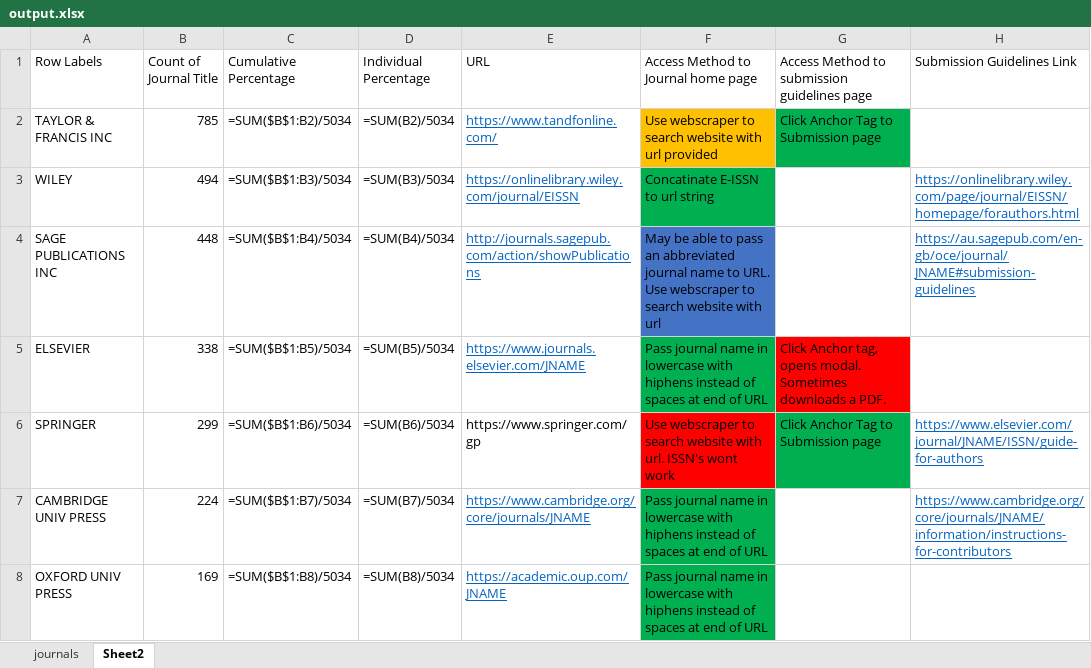
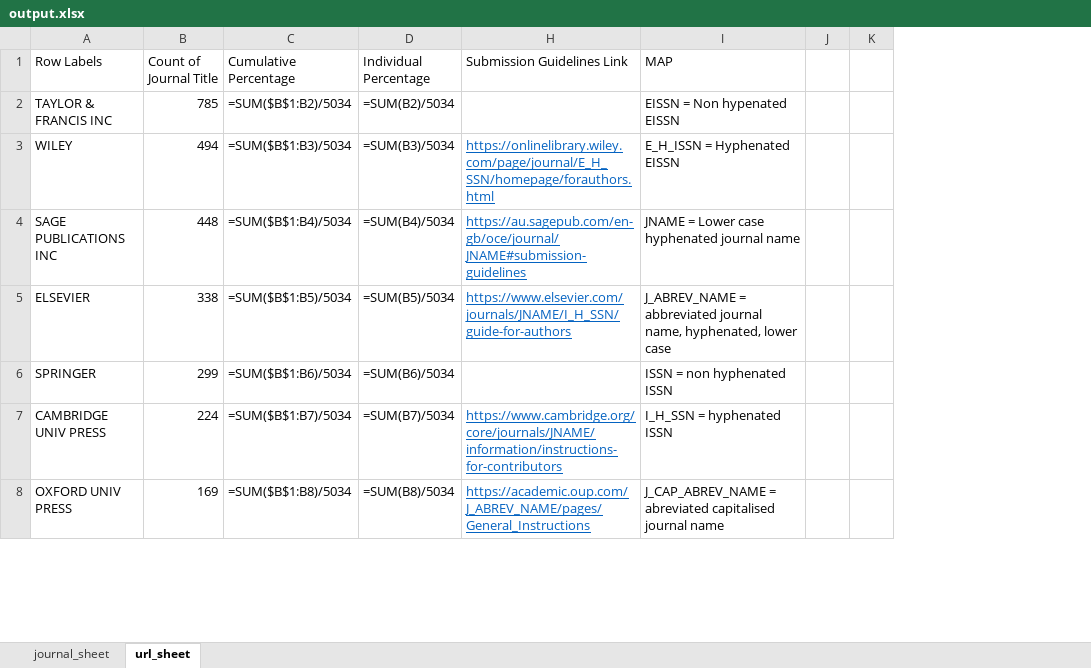
Before and after one commit to aaronnorrish/CITS3200_Project, an Excel workbook: output.xlsx, sheet url_sheet, drawn as a sheet; only a part is shown; values as stored, in another font and other column widths than the file's, no borders; formulas without a stored value are shown as written; removed rows and columns are numbered as before the commit, all else as after; the diff covers the shown part only; the diff names each change by its address in the sheet, - before the commit and + after, or states it on an @@ line.

Commit message:
polished submission URL finder

```diff
--- a/output.xlsx (sheet url_sheet)
+++ b/output.xlsx (sheet url_sheet)
-sheet tab: journals
+sheet tab: journal_sheet
-sheet tab: Sheet2
+sheet tab: url_sheet
@@ column E (URL) hidden, rows 2-8: https://www.tandfonline.com/ | https://onlinelibrary.wiley.com/journal/EISSN | http://journals.sagepub.com/action/showPublications | https://www.journals.elsevier.com/JNAME | https://www.springer.com/gp | https://www.cambridge.org/core/journals/JNAME | https://academic.oup.com/JNAME @@
@@ column F hidden, rows 1-8: Access Method to Journal home page | Use webscraper to search website with url provided | Concatinate E-ISSN to url string | May be able to pass an abbreviated journal name to URL. Use webscraper to search website with url | Pass journal name in lowercase with hiphens instead of spaces at end of URL | Use webscraper to search website with url. ISSN's wont work | Pass journal name in lowercase with hiphens instead of spaces at end of URL | Pass journal name in lowercase with hiphens instead of spaces at end of URL @@
@@ column G hidden, rows 1-6: Access Method to submission guidelines page | Click Anchor Tag to Submission page |  |  | Click Anchor tag, opens modal. Sometimes downloads a PDF. | Click Anchor Tag to Submission page @@
+column I (MAP), rows 2-8: EISSN = Non hypenated EISSN | E_H_ISSN = Hyphenated EISSN | JNAME = Lower case hyphenated journal name | J_ABREV_NAME = abbreviated journal name, hyphenated, lower case | ISSN = non hyphenated ISSN | I_H_SSN = hyphenated ISSN | J_CAP_ABREV_NAME = abreviated capitalised journal name
+column J, empty
+column K, empty
-H3 (Submission Guidelines Link): https://onlinelibrary.wiley.com/page/journal/EISSN/homepage/forauthors.html
+H3 (Submission Guidelines Link): https://onlinelibrary.wiley.com/page/journal/E_H_SSN/homepage/forauthors.html
-H5 (Submission Guidelines Link): (empty)
+H5 (Submission Guidelines Link): https://www.elsevier.com/journals/JNAME/I_H_SSN/guide-for-authors
-H6 (Submission Guidelines Link): https://www.elsevier.com/journal/JNAME/ISSN/guide-for-authors
+H6 (Submission Guidelines Link): (empty)
-H8 (Submission Guidelines Link): (empty)
+H8 (Submission Guidelines Link): https://academic.oup.com/J_ABREV_NAME/pages/General_Instructions
```
Also changed, not shown: 7 edited cells elsewhere in this sheet, sheet journal_sheet, Merged_list.xlsx, 2 other files.
